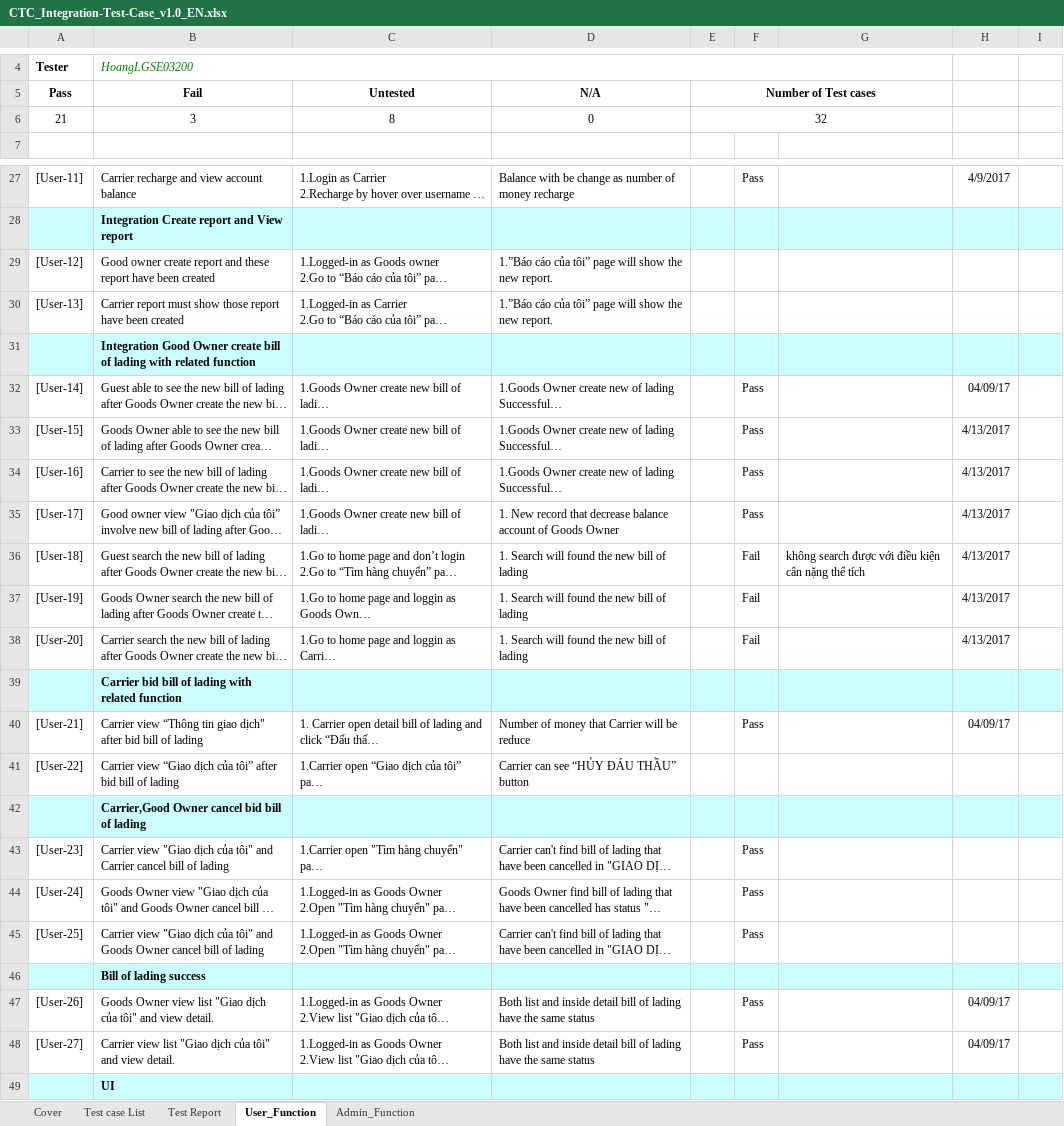
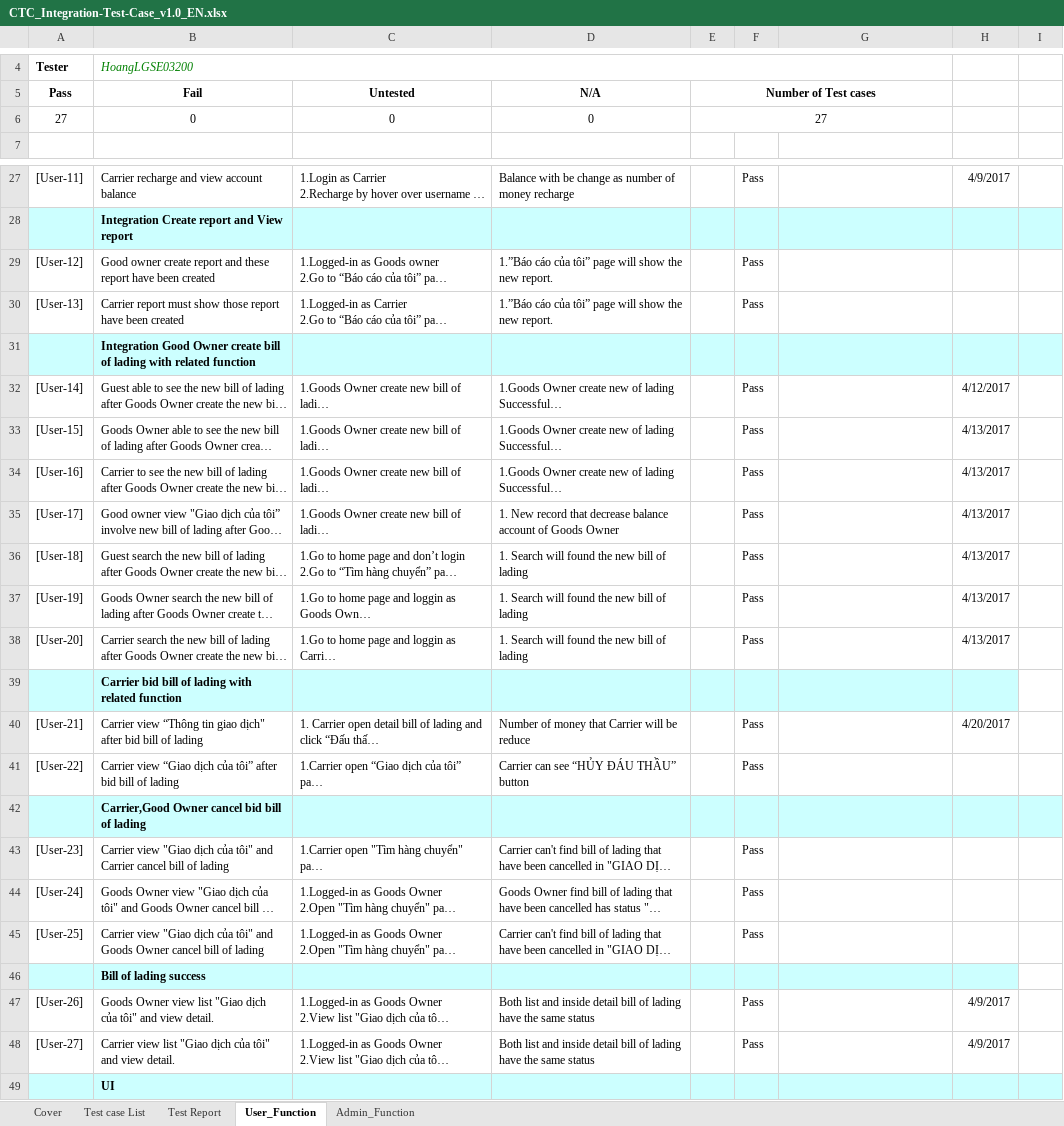
Before and after one commit to sangnvus/2017IS01, an Excel workbook: WIP/Users/HoangLG/CTC_Integration-Test-Case_v1.0_EN.xlsx, sheet User_Function, drawn as a sheet; only a part is shown, gaps mark what is left out; long unchanged cells end in …; values as stored, in another font and other column widths than the file's, no borders; charts and pictures not drawn; removed rows and columns are numbered as before the commit, all else as after; the diff names each change by its address in the sheet, - before the commit and + after, or states it on an @@ line.

```diff
--- a/WIP/Users/HoangLG/CTC_Integration-Test-Case_v1.0_EN.xlsx (sheet User_Function)
+++ b/WIP/Users/HoangLG/CTC_Integration-Test-Case_v1.0_EN.xlsx (sheet User_Function)
-row 6: 21 | 3 | 8 | 0 | 32
+row 6: 27 | 0 | 0 | 0 | 27
-F29:F30: (empty)
+F29:F30: Pass
-H32 (Untested): 04/09/17
+H32 (Untested): 4/12/2017
-F36:F38: Fail
+F36:F38: Pass
-G36: không search được với điều kiện cân nặng thể tích
+G36: (empty)
-I39 fill: #CCFFFF
+I39 fill: none
-H40 (Untested): 04/09/17
+H40 (Untested): 4/20/2017
-F41: (empty)
+F41: Pass
-I46 fill: #CCFFFF
+I46 fill: none
-H47:H48 (Untested): 04/09/17
+H47:H48 (Untested): 4/9/2017
```
Also changed, not shown: sheet Test Report, sheet Admin_Function, sheet Cover.
